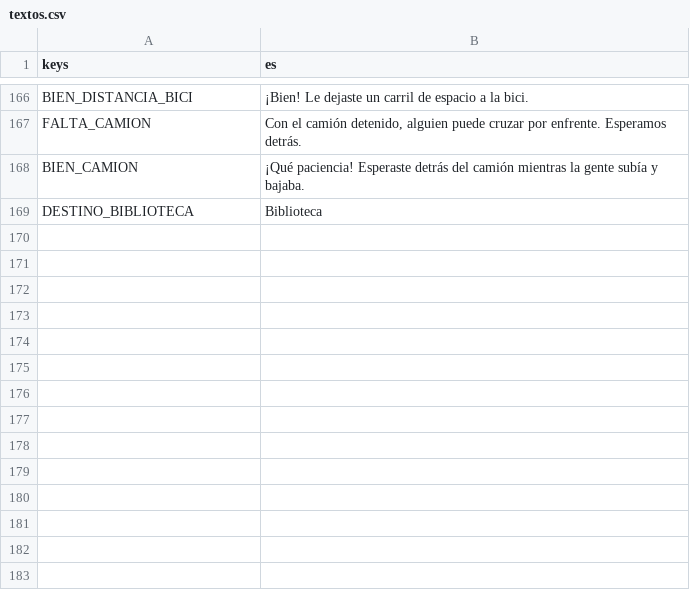
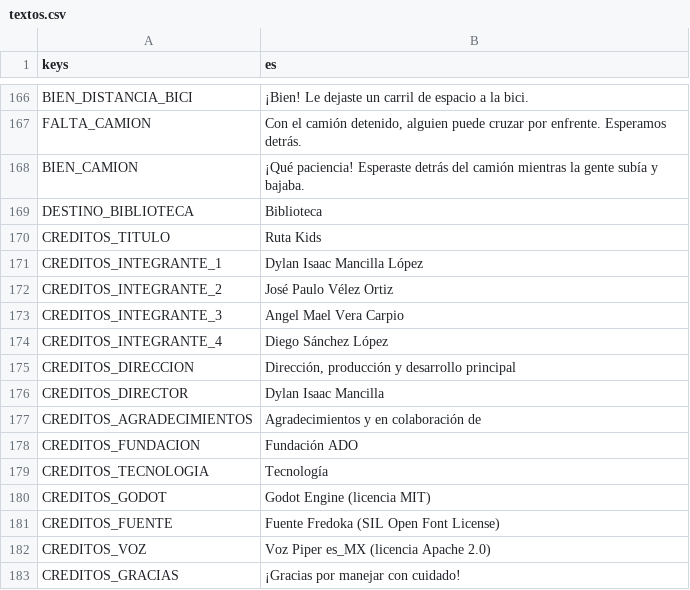
Before and after one commit to upsaac-obs/reto_tec_juego, a CSV file: i18n/textos.csv, drawn as a sheet; only a part is shown, gaps mark what is left out.

Commit message:
Créditos tipo película al terminar el nivel 8
- scenes/ui/credits.gd: el texto sube sobre la ilustración de Hábito de campeón; equipo,
  dirección, agradecimientos y tecnología (Godot, Fredoka, voz Piper); al final el copiloto
  con su agradecimiento. Un toque los salta.
- LevelData.show_credits (solo el nivel 8): HabitCard los abre al tocar Continuar y
  después cierra el nivel como siempre.
- Textos CREDITOS_* en textos.csv; gen_voces.py no les genera voz.
- tests/test_credits.gd.

```diff
--- a/i18n/textos.csv
+++ b/i18n/textos.csv
@@ -169 +169,15 @@ BIEN_CAMION,"¡Qué paciencia! Esperaste detrás del camión mientras la gente s
 DESTINO_BIBLIOTECA,Biblioteca
+CREDITOS_TITULO,Ruta Kids
+CREDITOS_INTEGRANTE_1,Dylan Isaac Mancilla López
+CREDITOS_INTEGRANTE_2,José Paulo Vélez Ortiz
+CREDITOS_INTEGRANTE_3,Angel Mael Vera Carpio
+CREDITOS_INTEGRANTE_4,Diego Sánchez López
+CREDITOS_DIRECCION,"Dirección, producción y desarrollo principal"
+CREDITOS_DIRECTOR,Dylan Isaac Mancilla
+CREDITOS_AGRADECIMIENTOS,Agradecimientos y en colaboración de
+CREDITOS_FUNDACION,Fundación ADO
+CREDITOS_TECNOLOGIA,Tecnología
+CREDITOS_GODOT,Godot Engine (licencia MIT)
+CREDITOS_FUENTE,Fuente Fredoka (SIL Open Font License)
+CREDITOS_VOZ,Voz Piper es_MX (licencia Apache 2.0)
+CREDITOS_GRACIAS,¡Gracias por manejar con cuidado!
```
Also changed, not shown: 9 other files.
